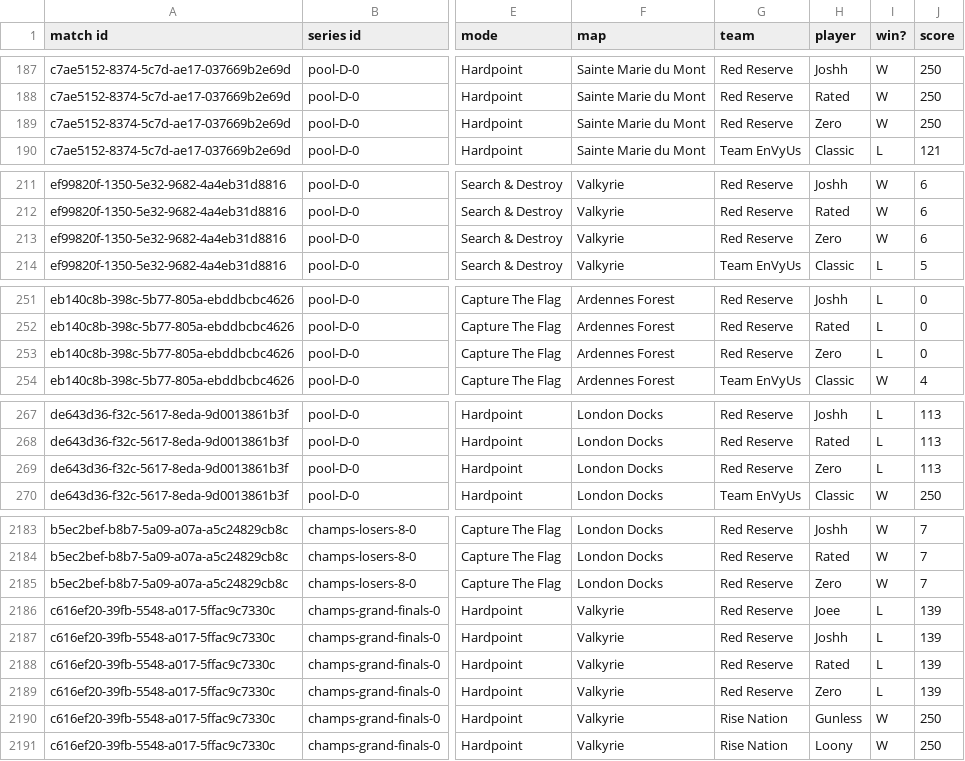
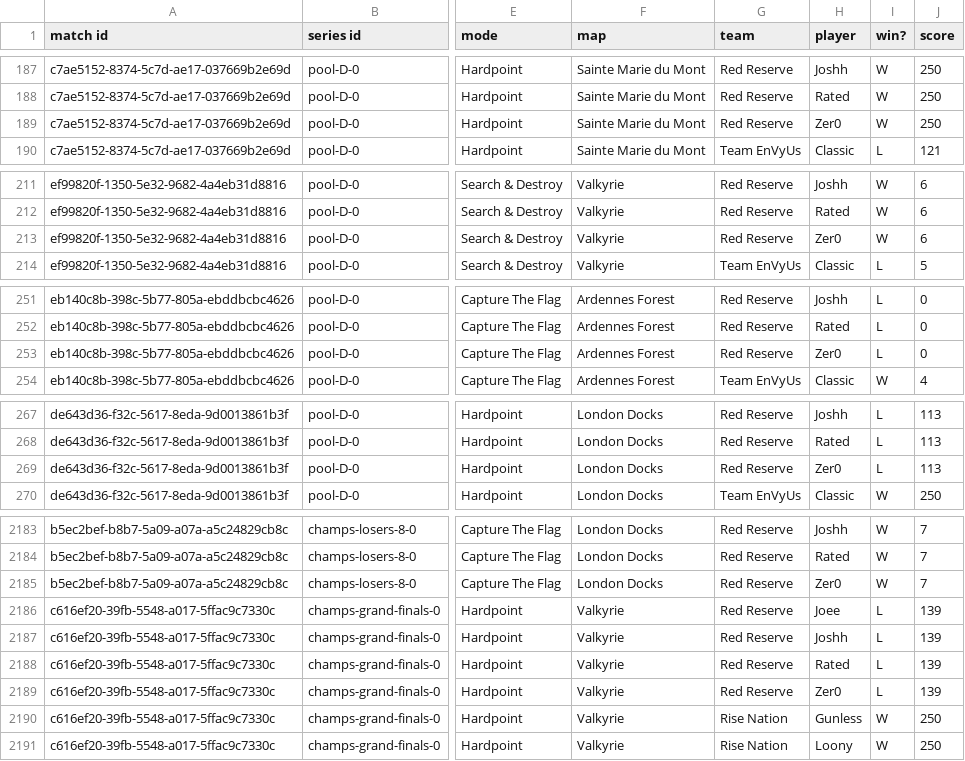
Before and after one commit to Activision/cwl-data, a CSV file: data/data-2018-03-11-atlanta.csv, drawn as a sheet; only a part is shown, gaps mark what is left out; the diff covers the shown part only; the diff names each change by its address in the sheet, - before the commit and + after, or states it on an @@ line.

```diff
--- a/data/data-2018-03-11-atlanta.csv
+++ b/data/data-2018-03-11-atlanta.csv
-H189 (player): Zero
+H189 (player): Zer0
-H213 (player): Zero
+H213 (player): Zer0
-H253 (player): Zero
+H253 (player): Zer0
-H269 (player): Zero
+H269 (player): Zer0
-H2185 (player): Zero
+H2185 (player): Zer0
-H2189 (player): Zero
+H2189 (player): Zer0
```
Also changed, not shown: 38 edited cells elsewhere in this file, data/data-2017-12-10-dallas.csv, data/data-2018-01-14-neworleans.csv, 7 other files.
